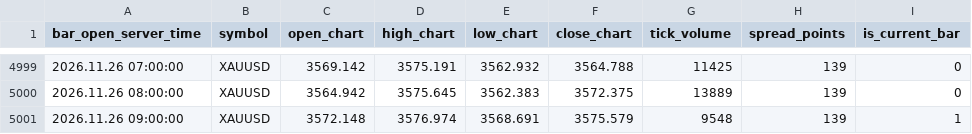
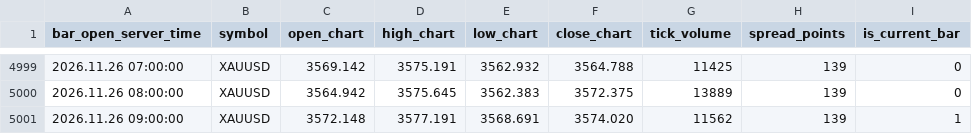
Before and after one commit to nkrabby/gold-terminal, a CSV file: market/exness_h1.csv, drawn as a sheet; only a part is shown, gaps mark what is left out.

Commit message:
data: refresh Exness XAUUSD market snapshot

```diff
--- a/market/exness_h1.csv
+++ b/market/exness_h1.csv
@@ -5000,2 +5000,2 @@ bar_open_server_time,symbol,open_chart,high_chart,low_chart,close_chart,tick_vol
 2026.11.26 08:00:00,XAUUSD,3564.942,3575.645,3562.383,3572.375,13889,139,0
-2026.11.26 09:00:00,XAUUSD,3572.148,3576.974,3568.691,3575.579,9548,139,1
+2026.11.26 09:00:00,XAUUSD,3572.148,3577.191,3568.691,3574.020,11562,139,1
```
Also changed, not shown: market/exness_m15.csv, 1 other file.
